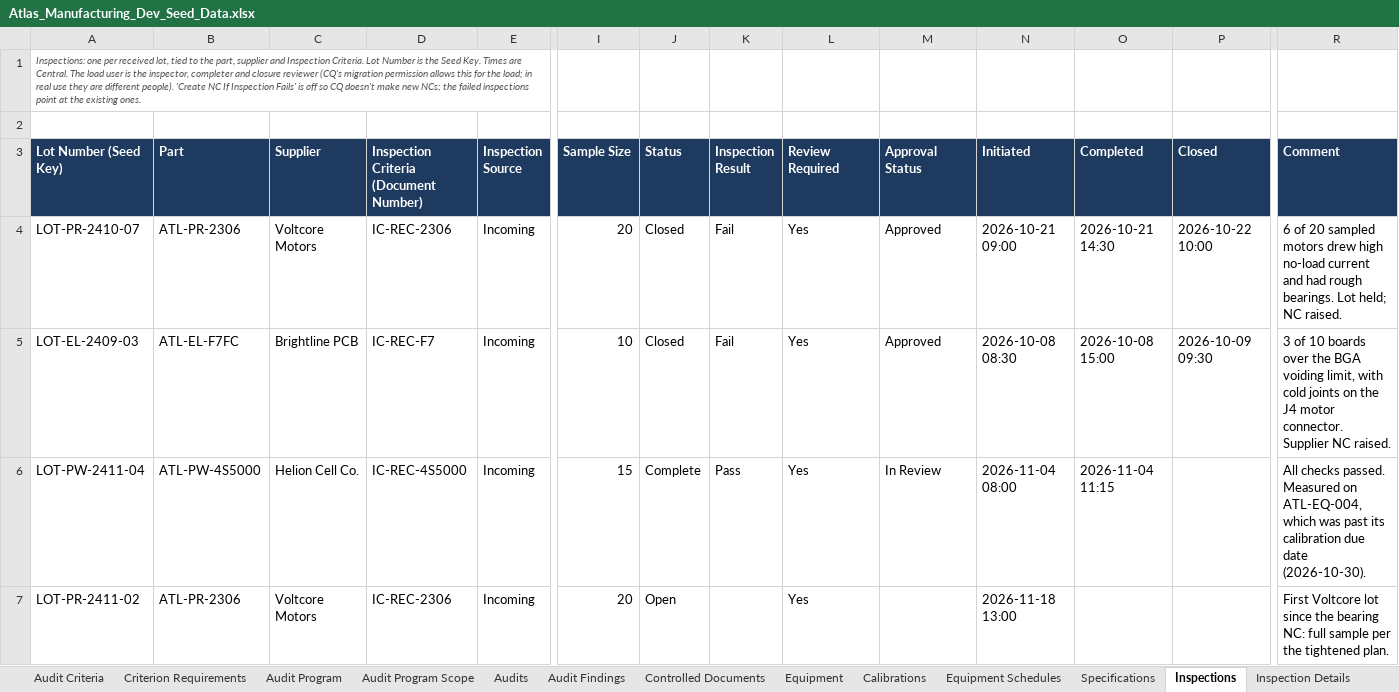
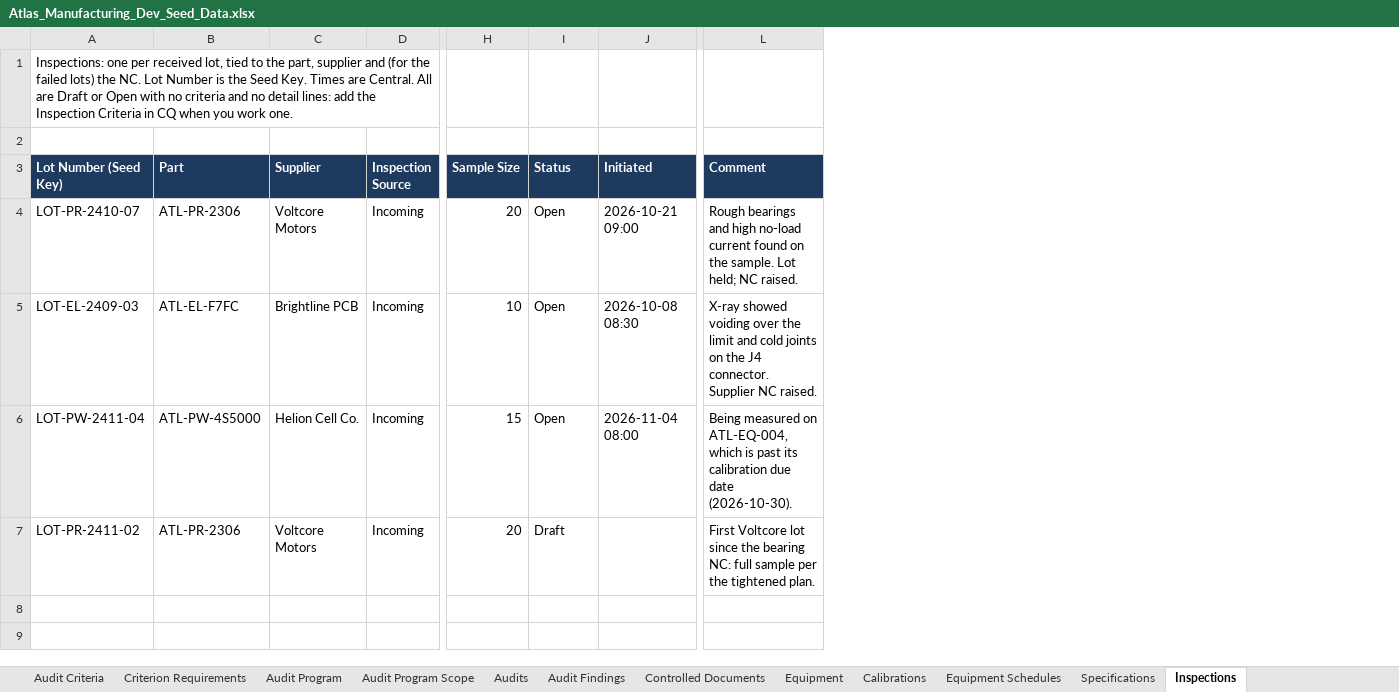
Before and after one commit to lsanatore77/atlas-seed, an Excel workbook: Atlas_Manufacturing_Dev_Seed_Data.xlsx, sheet Inspections, drawn as a sheet; only a part is shown, gaps mark what is left out; values as stored, in another font and other column widths than the file's, no borders; removed rows and columns are numbered as before the commit, all else as after; the diff names each change by its address in the sheet, - before the commit and + after, or states it on an @@ line.

```diff
--- a/Atlas_Manufacturing_Dev_Seed_Data.xlsx (sheet Inspections)
+++ b/Atlas_Manufacturing_Dev_Seed_Data.xlsx (sheet Inspections)
-sheet tab: Inspection Details
-column D, rows 3-7: Inspection Criteria (Document Number) | IC-REC-2306 | IC-REC-F7 | IC-REC-4S5000 | IC-REC-2306
-column K (Inspection Result), rows 4-6: Fail | Fail | Pass
-column L (Review Required), rows 4-7: all Yes
-column M (Approval Status), rows 4-6: Approved | Approved | In Review
-column O (Completed), rows 4-6: 2026-10-21 14:30 | 2026-10-08 15:00 | 2026-11-04 11:15
-column P (Closed), rows 4-5: 2026-10-22 10:00 | 2026-10-09 09:30
-A1 (Lot Number (Seed Key)): …supplier and Inspection Criteria. Lot Number is the Seed Key. Times are Central. The load user is the inspector, completer and closure reviewer (CQ's migration permission allows this for the load; in real use they are different people). 'Create NC If Inspection Fails' is off so CQ doesn't make new NCs; the failed inspections point at the existing ones.
+A1 (Lot Number (Seed Key)): …supplier and (for the failed lots) the NC. Lot Number is the Seed Key. Times are Central. All are Draft or Open with no criteria and no detail lines: add the Inspection Criteria in CQ when you work one.
@@ A1 italic: on → off, text colour: #555555 → black, text size: larger @@
-I4:I5 (Status): Closed
+I4:I5 (Status): Open
-L4 (Comment): 6 of 20 sampled motors drew high no-load current and had rough bearings. Lot held;…
+L4 (Comment): Rough bearings and high no-load current found on the sample. Lot held;…
-L5 (Comment): 3 of 10 boards over the BGA voiding limit, with cold joints on the J4 motor connector. Supplier…
+L5 (Comment): X-ray showed voiding over the limit and cold joints on the J4 connector. Supplier…
-I6 (Status): Complete
+I6 (Status): Open
-L6 (Comment): All checks passed. Measured on ATL-EQ-004, which was past its…
+L6 (Comment): Being measured on ATL-EQ-004, which is past its…
-I7 (Status): Open
+I7 (Status): Draft
-J7 (Initiated): 2026-11-18 13:00
+J7 (Initiated): (empty)
```
Also changed, not shown: sheet Controlled Documents, sheet README, sheet Specifications, 11 other files.
